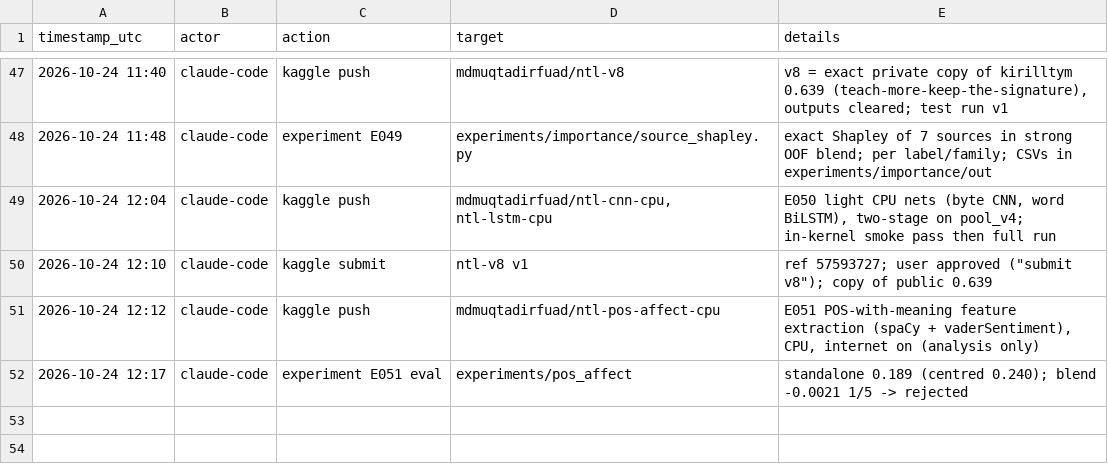
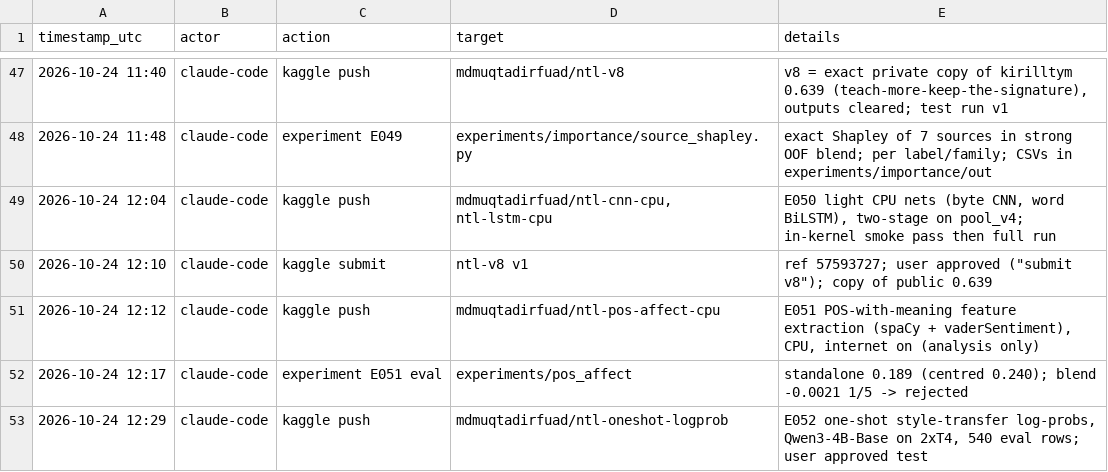
Before and after one commit to md-muqtadir-fuad/name-that-llm, a CSV file: paper/activity_log.csv, drawn as a sheet; only a part is shown, gaps mark what is left out.

Commit message:
E052: one-shot style-transfer log-prob test (Kaggle GPU)

```diff
--- a/paper/activity_log.csv
+++ b/paper/activity_log.csv
@@ -52 +52,2 @@ timestamp_utc,actor,action,target,details
 2026-10-24 12:17,claude-code,experiment E051 eval,experiments/pos_affect,standalone 0.189 (centred 0.240); blend -0.0021 1/5 -> rejected
+2026-10-24 12:29,claude-code,kaggle push,mdmuqtadirfuad/ntl-oneshot-logprob,"E052 one-shot style-transfer log-probs, Qwen3-4B-Base on 2xT4, 540 eval rows; user approved test"
```
Also changed, not shown: 3 other files.
